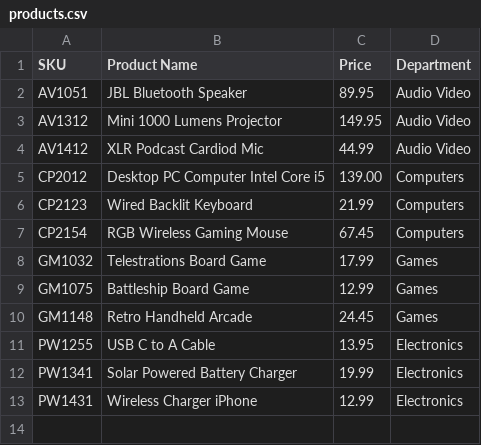
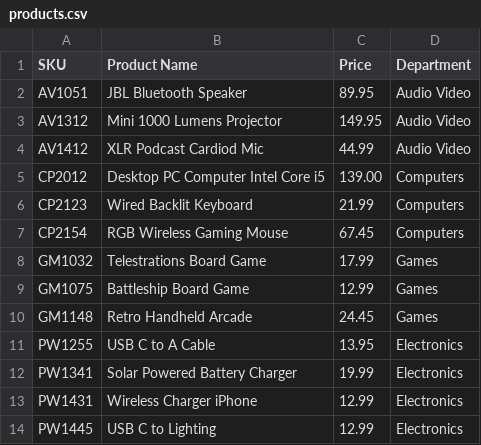
Before and after one commit to JulianRG4/pluralsight-yearup-2024-04, a CSV file: workbook-3/demos/03-ProductInventory-starter/files/products.csv, drawn as a sheet.

```diff
--- a/workbook-3/demos/03-ProductInventory-starter/files/products.csv
+++ b/workbook-3/demos/03-ProductInventory-starter/files/products.csv
@@ -13 +13,2 @@ PW1341|Solar Powered Battery Charger|19.99|Electronics
 PW1431|Wireless Charger iPhone|12.99|Electronics
+PW1445|USB C to Lighting|12.99|Electronics
```
Also changed, not shown: 11 other files.
